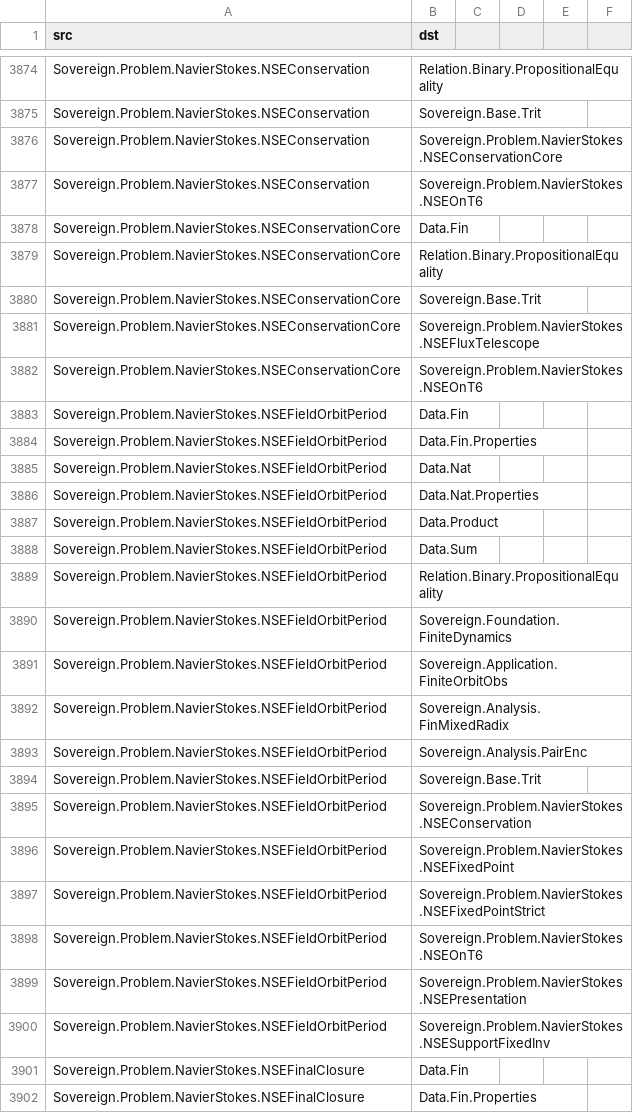
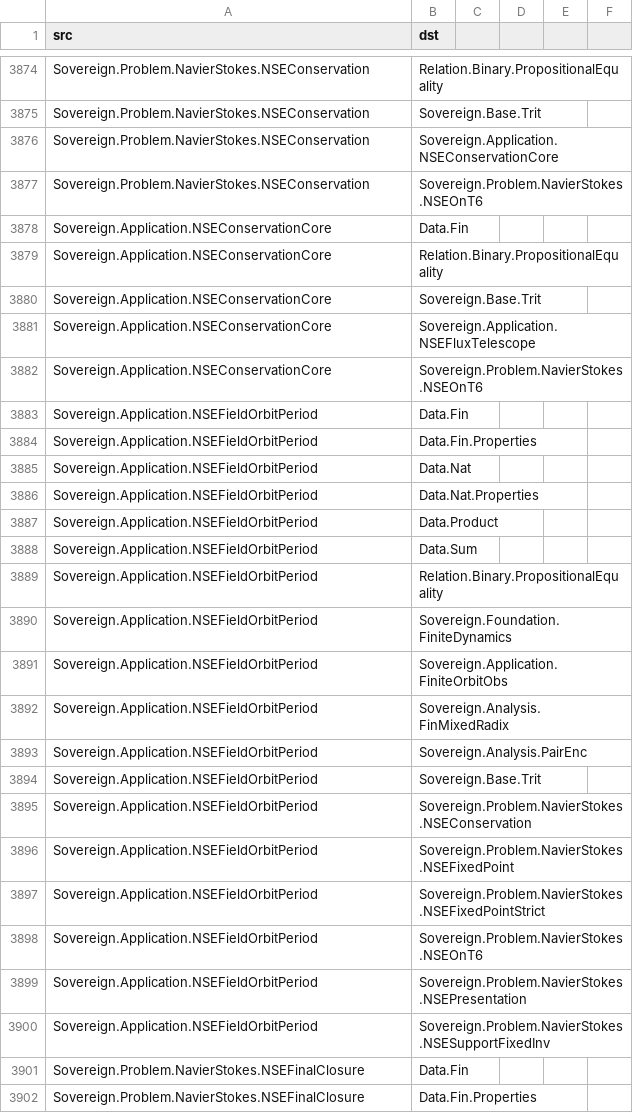
Before and after one commit to triqchem-lab/discrete-mathematics, a CSV file: docs/migration/dep-graph.csv, drawn as a sheet; only a part is shown, gaps mark what is left out; the diff covers the shown part only.

Commit message:
波 9 批：Physics×6/NavierStokes×8→Application 14 件（涟漪 0-1 带实物态选批）+ 词界替换 15 文件（残留 0）+ V1 14/14+1 GREEN + docs 4 文件 + 台账 9 节点 statement-less 同步（8 回执重取）

```diff
--- a/docs/migration/dep-graph.csv
+++ b/docs/migration/dep-graph.csv
@@ -3875,27 +3875,27 @@ Sovereign.Problem.NavierStokes.NSEConservation,Relation.Binary.PropositionalEqua
 Sovereign.Problem.NavierStokes.NSEConservation,Sovereign.Base.Trit
-Sovereign.Problem.NavierStokes.NSEConservation,Sovereign.Problem.NavierStokes.NSEConservationCore
+Sovereign.Problem.NavierStokes.NSEConservation,Sovereign.Application.NSEConservationCore
 Sovereign.Problem.NavierStokes.NSEConservation,Sovereign.Problem.NavierStokes.NSEOnT6
-Sovereign.Problem.NavierStokes.NSEConservationCore,Data.Fin
-Sovereign.Problem.NavierStokes.NSEConservationCore,Relation.Binary.PropositionalEquality
-Sovereign.Problem.NavierStokes.NSEConservationCore,Sovereign.Base.Trit
-Sovereign.Problem.NavierStokes.NSEConservationCore,Sovereign.Problem.NavierStokes.NSEFluxTelescope
-Sovereign.Problem.NavierStokes.NSEConservationCore,Sovereign.Problem.NavierStokes.NSEOnT6
-Sovereign.Problem.NavierStokes.NSEFieldOrbitPeriod,Data.Fin
-Sovereign.Problem.NavierStokes.NSEFieldOrbitPeriod,Data.Fin.Properties
-Sovereign.Problem.NavierStokes.NSEFieldOrbitPeriod,Data.Nat
-Sovereign.Problem.NavierStokes.NSEFieldOrbitPeriod,Data.Nat.Properties
-Sovereign.Problem.NavierStokes.NSEFieldOrbitPeriod,Data.Product
-Sovereign.Problem.NavierStokes.NSEFieldOrbitPeriod,Data.Sum
-Sovereign.Problem.NavierStokes.NSEFieldOrbitPeriod,Relation.Binary.PropositionalEquality
-Sovereign.Problem.NavierStokes.NSEFieldOrbitPeriod,Sovereign.Foundation.FiniteDynamics
-Sovereign.Problem.NavierStokes.NSEFieldOrbitPeriod,Sovereign.Application.FiniteOrbitObs
-Sovereign.Problem.NavierStokes.NSEFieldOrbitPeriod,Sovereign.Analysis.FinMixedRadix
-Sovereign.Problem.NavierStokes.NSEFieldOrbitPeriod,Sovereign.Analysis.PairEnc
-Sovereign.Problem.NavierStokes.NSEFieldOrbitPeriod,Sovereign.Base.Trit
-Sovereign.Problem.NavierStokes.NSEFieldOrbitPeriod,Sovereign.Problem.NavierStokes.NSEConservation
-Sovereign.Problem.NavierStokes.NSEFieldOrbitPeriod,Sovereign.Problem.NavierStokes.NSEFixedPoint
-Sovereign.Problem.NavierStokes.NSEFieldOrbitPeriod,Sovereign.Problem.NavierStokes.NSEFixedPointStrict
-Sovereign.Problem.NavierStokes.NSEFieldOrbitPeriod,Sovereign.Problem.NavierStokes.NSEOnT6
-Sovereign.Problem.NavierStokes.NSEFieldOrbitPeriod,Sovereign.Problem.NavierStokes.NSEPresentation
-Sovereign.Problem.NavierStokes.NSEFieldOrbitPeriod,Sovereign.Problem.NavierStokes.NSESupportFixedInv
+Sovereign.Application.NSEConservationCore,Data.Fin
+Sovereign.Application.NSEConservationCore,Relation.Binary.PropositionalEquality
+Sovereign.Application.NSEConservationCore,Sovereign.Base.Trit
+Sovereign.Application.NSEConservationCore,Sovereign.Application.NSEFluxTelescope
+Sovereign.Application.NSEConservationCore,Sovereign.Problem.NavierStokes.NSEOnT6
+Sovereign.Application.NSEFieldOrbitPeriod,Data.Fin
+Sovereign.Application.NSEFieldOrbitPeriod,Data.Fin.Properties
+Sovereign.Application.NSEFieldOrbitPeriod,Data.Nat
+Sovereign.Application.NSEFieldOrbitPeriod,Data.Nat.Properties
+Sovereign.Application.NSEFieldOrbitPeriod,Data.Product
+Sovereign.Application.NSEFieldOrbitPeriod,Data.Sum
+Sovereign.Application.NSEFieldOrbitPeriod,Relation.Binary.PropositionalEquality
+Sovereign.Application.NSEFieldOrbitPeriod,Sovereign.Foundation.FiniteDynamics
+Sovereign.Application.NSEFieldOrbitPeriod,Sovereign.Application.FiniteOrbitObs
+Sovereign.Application.NSEFieldOrbitPeriod,Sovereign.Analysis.FinMixedRadix
+Sovereign.Application.NSEFieldOrbitPeriod,Sovereign.Analysis.PairEnc
+Sovereign.Application.NSEFieldOrbitPeriod,Sovereign.Base.Trit
+Sovereign.Application.NSEFieldOrbitPeriod,Sovereign.Problem.NavierStokes.NSEConservation
+Sovereign.Application.NSEFieldOrbitPeriod,Sovereign.Problem.NavierStokes.NSEFixedPoint
+Sovereign.Application.NSEFieldOrbitPeriod,Sovereign.Problem.NavierStokes.NSEFixedPointStrict
+Sovereign.Application.NSEFieldOrbitPeriod,Sovereign.Problem.NavierStokes.NSEOnT6
+Sovereign.Application.NSEFieldOrbitPeriod,Sovereign.Problem.NavierStokes.NSEPresentation
+Sovereign.Application.NSEFieldOrbitPeriod,Sovereign.Problem.NavierStokes.NSESupportFixedInv
 Sovereign.Problem.NavierStokes.NSEFinalClosure,Data.Fin
```
Also changed, not shown: 77 edited cells elsewhere in this file, docs/migration/grade-report.csv, 17 other files.
